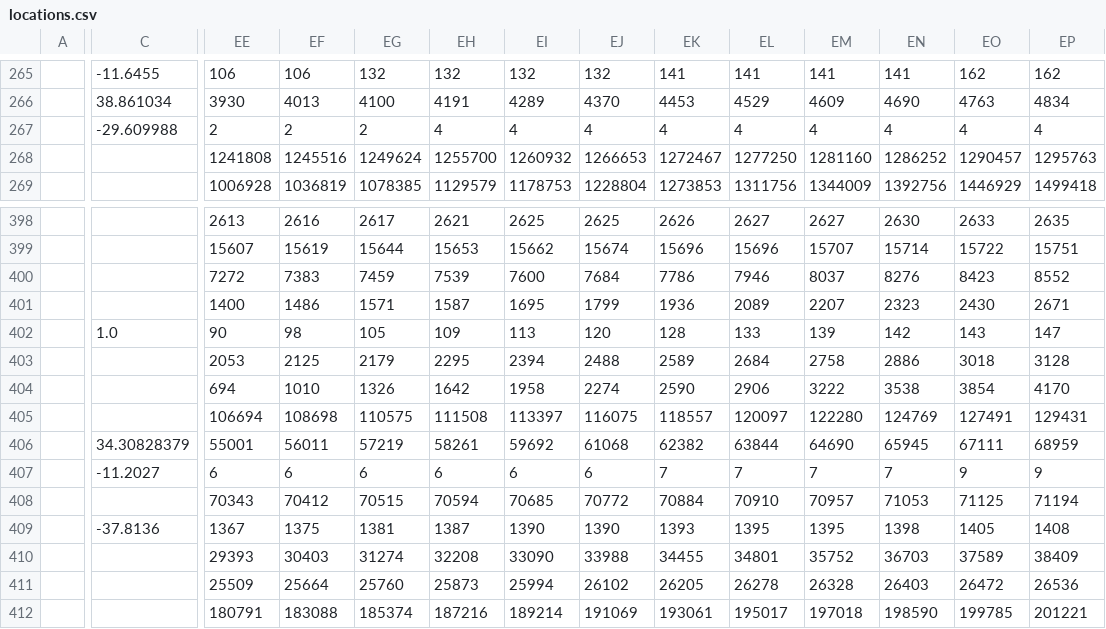
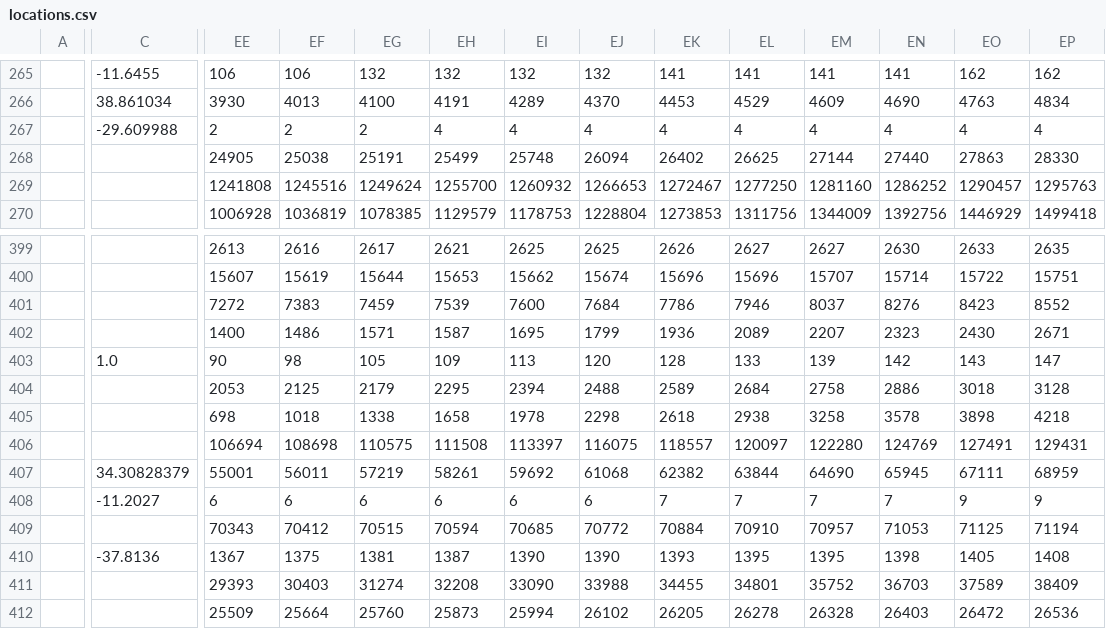
Before and after one commit to gerardbriscoe/corona, a CSV file: data/locations.csv, drawn as a sheet; only a part is shown, gaps mark what is left out; the shorter side is filled out with more unchanged rows; addresses are those after the commit; rows hold the shown columns only; the diff covers the shown part only; the diff names each change by its address in the sheet, - before the commit and + after, or states it on an @@ line.

```diff
--- a/data/locations.csv
+++ b/data/locations.csv
+row 268:  |  | 24905 | 25038 | 25191 | 25499 | 25748 | 26094 | 26402 | 26625 | 27144 | 27440 | 27863 | 28330
-EE405: 694
+EE405: 698
-EF405: 1010
+EF405: 1018
-EG405: 1326
+EG405: 1338
-EH405: 1642
+EH405: 1658
-EI405: 1958
+EI405: 1978
-EJ405: 2274
+EJ405: 2298
-EK405: 2590
+EK405: 2618
-EL405: 2906
+EL405: 2938
-EM405: 3222
+EM405: 3258
-EN405: 3538
+EN405: 3578
-EO405: 3854
+EO405: 3898
-EP405: 4170
+EP405: 4218
```
Also changed, not shown: 19 edited cells elsewhere in this file, data/cities.csv, data/countries.csv.
